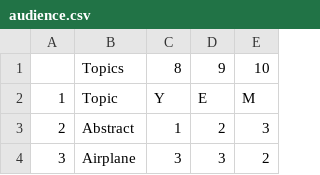
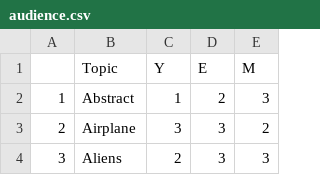
Before and after one commit to narz0001/Game-Release-Tool---Game-Dev-Tycoon-Steam, a CSV file: audience.csv, drawn as a sheet; only a part is shown; the shorter side is filled out with more unchanged rows; removed rows and columns are numbered as before the commit, all else as after; the diff names each change by its address in the sheet, - before the commit and + after, or states it on an @@ line.

Commit message:
Augmented system data with release dates.

```diff
--- a/audience.csv
+++ b/audience.csv
-row 1:  | Topics | 8 | 9 | 10
@@ column A renumbered from row 1 down @@
```
Also changed, not shown: systems_audience.csv, topics.csv, 1 other file.
